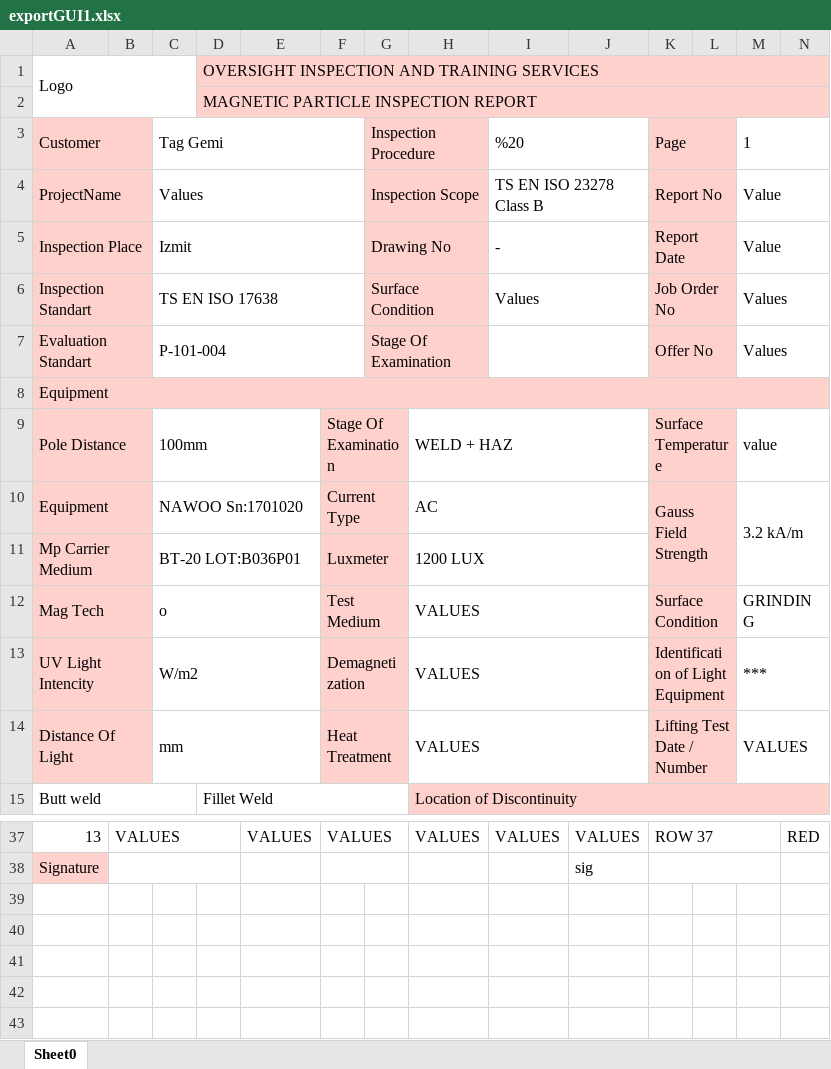
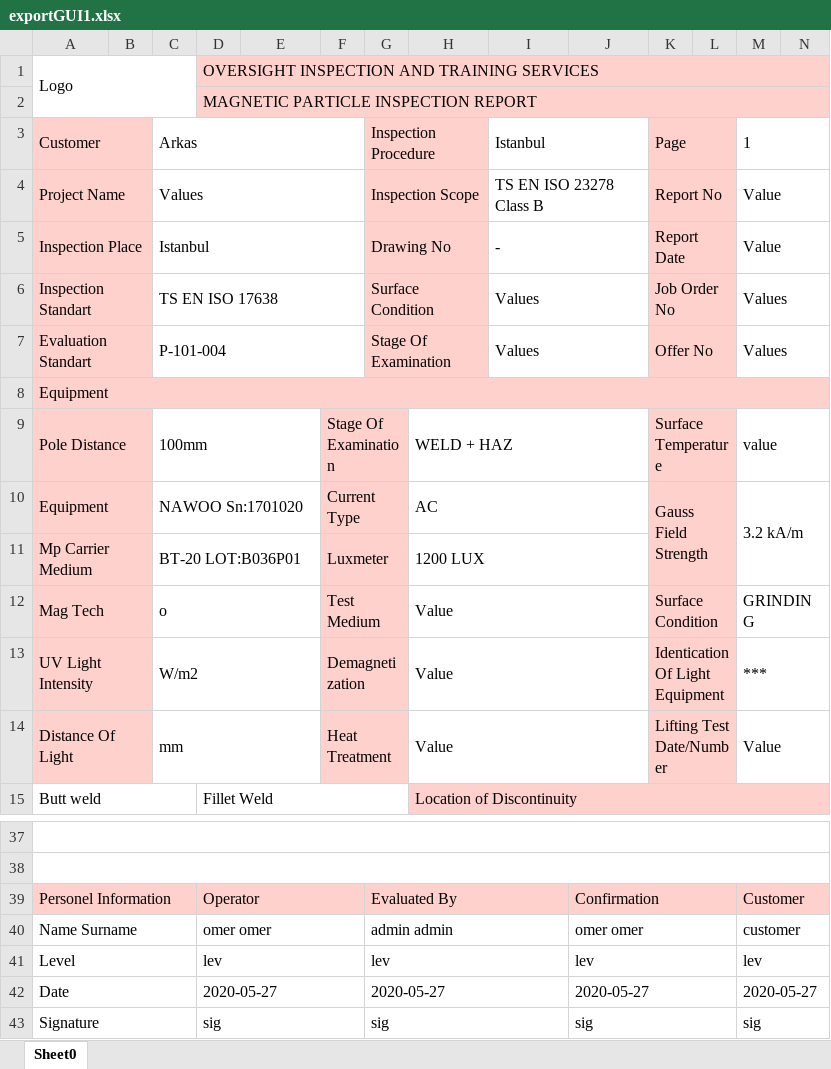
Before and after one commit to ofaruk84/fxreportmanagement, an Excel workbook: FxReportManagement/exportGUI1.xlsx, sheet Sheet0, drawn as a sheet; only a part is shown, gaps mark what is left out; values as stored, in another font and other column widths than the file's, no borders; removed rows and columns are numbered as before the commit, all else as after; the diff covers the shown part only; the diff names each change by its address in the sheet, - before the commit and + after, or states it on an @@ line.

```diff
--- a/FxReportManagement/exportGUI1.xlsx (sheet Sheet0)
+++ b/FxReportManagement/exportGUI1.xlsx (sheet Sheet0)
-C3: Tag Gemi
+C3: Arkas
-I3: %20
+I3: Istanbul
@@ column A (Customer) renumbered between rows 4 and 13 @@
-C5 (Arkas): Izmit
+C5 (Arkas): Istanbul
-I7 (Istanbul): (empty)
+I7 (Istanbul): Values
-H12:H14: VALUES
+H12:H14: Value
-K13 (Page): Identification of Light Equipment
+K13 (Page): Identication Of Light Equipment
-K14 (Page): Lifting Test Date / Number
+K14 (Page): Lifting Test Date/Number
-M14 (1): VALUES
+M14 (1): Value
-row 37: 13 | VALUES |  |  | VALUES | VALUES |  | VALUES | VALUES | VALUES | ROW 37 |  |  | RED
+row 37: (empty)
+A37:N37 merged
-B37:D37 merged
-F37:G37 merged
-K37:M37 merged
-row 38: Signature |  |  |  |  |  |  |  |  | sig
+row 38: (empty)
-A38 fill: #FFD1CD
+A38 fill: none
+A38:N38 merged
-B38:D38 merged
-F38:G38 merged
-K38:M38 merged
+row 39: Personel Information |  |  | Operator |  |  | Evaluated By |  |  | Confirmation |  |  | Customer
+row 40: Name Surname |  |  | omer omer |  |  | admin admin |  |  | omer omer |  |  | customer
+row 41: Level |  |  | lev |  |  | lev |  |  | lev |  |  | lev
+row 42: Date |  |  | 2020-05-27 |  |  | 2020-05-27 |  |  | 2020-05-27 |  |  | 2020-05-27
+row 43: Signature |  |  | sig |  |  | sig |  |  | sig |  |  | sig
```
Also changed, not shown: 11 added rows, 11 removed rows, 11 edited cells and merged cells elsewhere in this sheet, FxReportManagement/Customer.xlsx, FxReportManagement/Equipment.xlsx, 29 other files.
